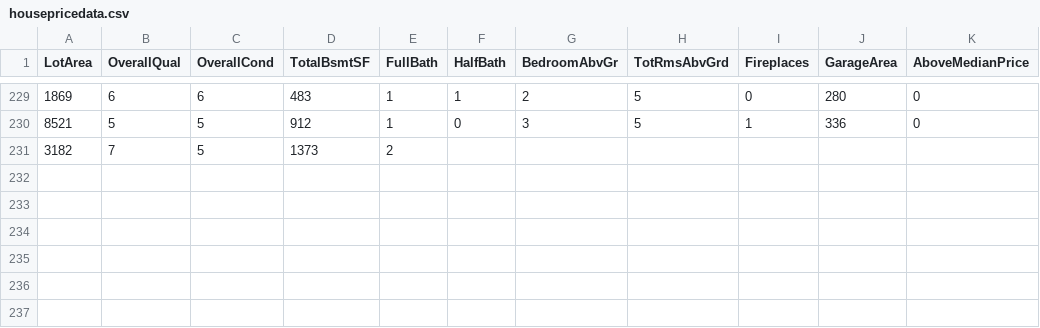
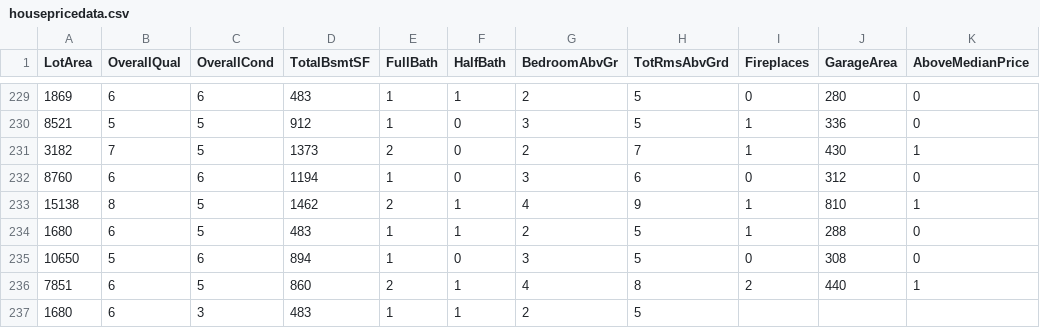
Before and after one commit to reapersy/advanced-neural-net-library, a CSV file: Examples/HousepricesPython/dataset/housepricedata.csv, drawn as a sheet; only a part is shown, gaps mark what is left out.

Commit message:
v1.1.10

```diff
--- a/Examples/HousepricesPython/dataset/housepricedata.csv
+++ b/Examples/HousepricesPython/dataset/housepricedata.csv
@@ -230,2 +230,8 @@ LotArea,OverallQual,OverallCond,TotalBsmtSF,FullBath,HalfBath,BedroomAbvGr,TotRm
 8521,5,5,912,1,0,3,5,1,336,0
-3182,7,5,1373,2,
+3182,7,5,1373,2,0,2,7,1,430,1
+8760,6,6,1194,1,0,3,6,0,312,0
+15138,8,5,1462,2,1,4,9,1,810,1
+1680,6,5,483,1,1,2,5,1,288,0
+10650,5,6,894,1,0,3,5,0,308,0
+7851,6,5,860,2,1,4,8,2,440,1
+1680,6,3,483,1,1,2,5
```
